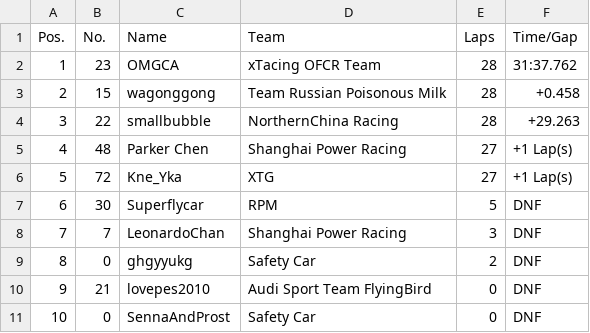
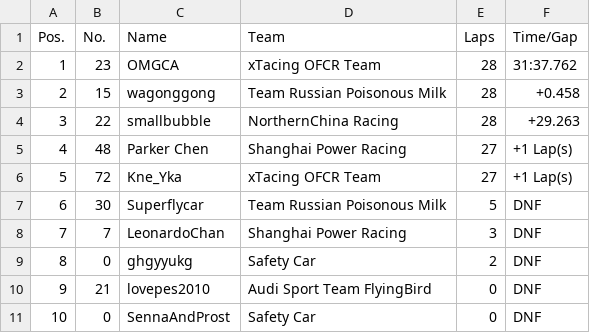
Before and after one commit to OFCR/OFCR-Standing, a CSV file: OFCR Round 8 - Austria.csv, drawn as a sheet.

Commit message:
Hard coded team name conversion (expect not needed for upcoming season)

```diff
--- a/OFCR Round 8 - Austria.csv
+++ b/OFCR Round 8 - Austria.csv
@@ -5,4 +5,4 @@ Pos.,No.,Name,Team,Laps,Time/Gap
 4,48,Parker Chen,Shanghai Power Racing,27,+1 Lap(s)
-5,72,Kne_Yka,XTG,27,+1 Lap(s)
-6,30,Superflycar,RPM,5,DNF
+5,72,Kne_Yka,xTacing OFCR Team,27,+1 Lap(s)
+6,30,Superflycar,Team Russian Poisonous Milk,5,DNF
 7,7,LeonardoChan,Shanghai Power Racing,3,DNF
```
Also changed, not shown: 4 other files.
